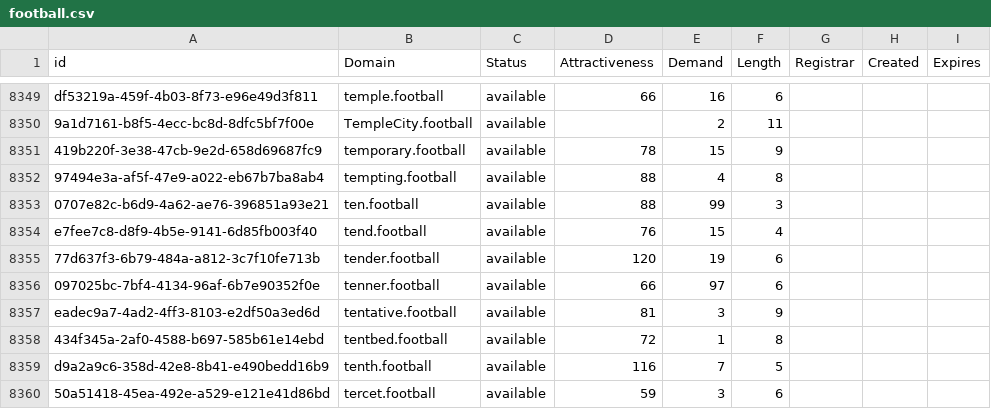
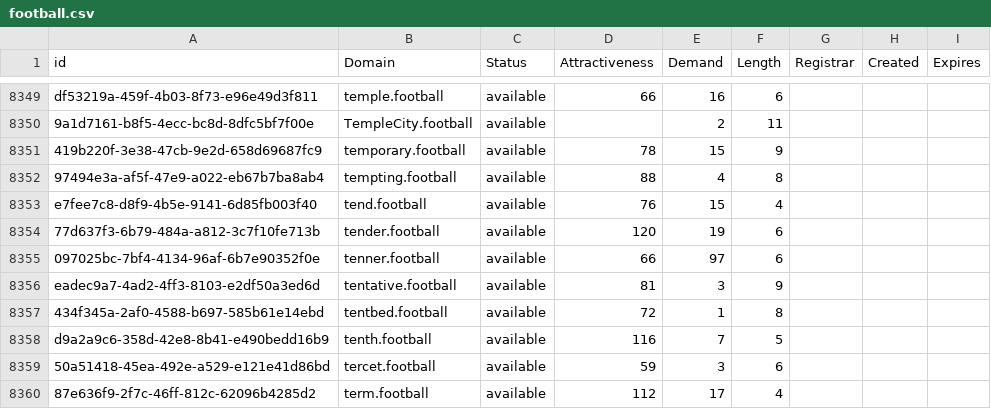
Before and after one commit to UniqueDomains/football-oneword-domains, a CSV file: football.csv, drawn as a sheet; only a part is shown, gaps mark what is left out; the shorter side is filled out with more unchanged rows.

Commit message:
Domains update

```diff
--- a/football.csv
+++ b/football.csv
@@ -8352,3 +8352,2 @@ df53219a-459f-4b03-8f73-e96e49d3f811,temple.football,available,66,16,6,,,
 97494e3a-af5f-47e9-a022-eb67b7ba8ab4,tempting.football,available,88,4,8,,,
-0707e82c-b6d9-4a62-ae76-396851a93e21,ten.football,available,88,99,3,,,
 e7fee7c8-d8f9-4b5e-9141-6d85fb003f40,tend.football,available,76,15,4,,,
```
Also changed, not shown: 2 other files.
